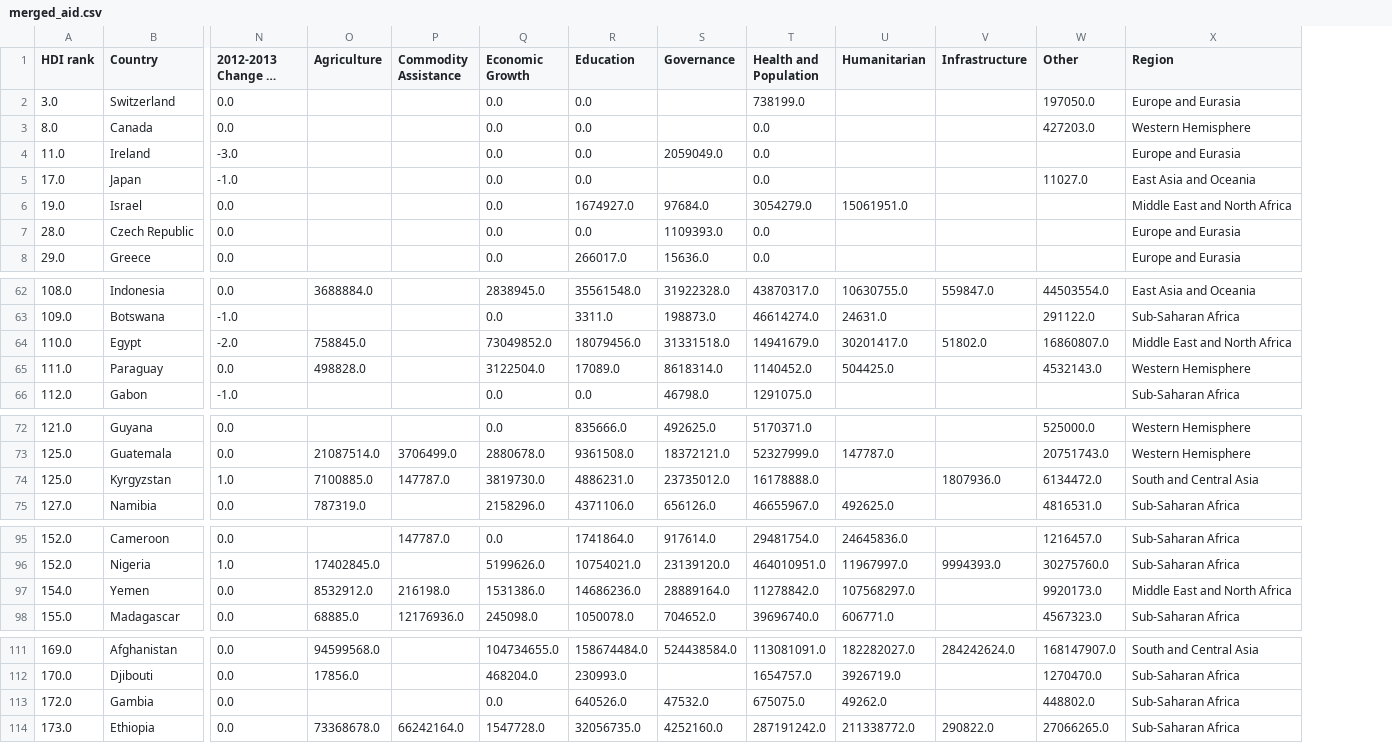
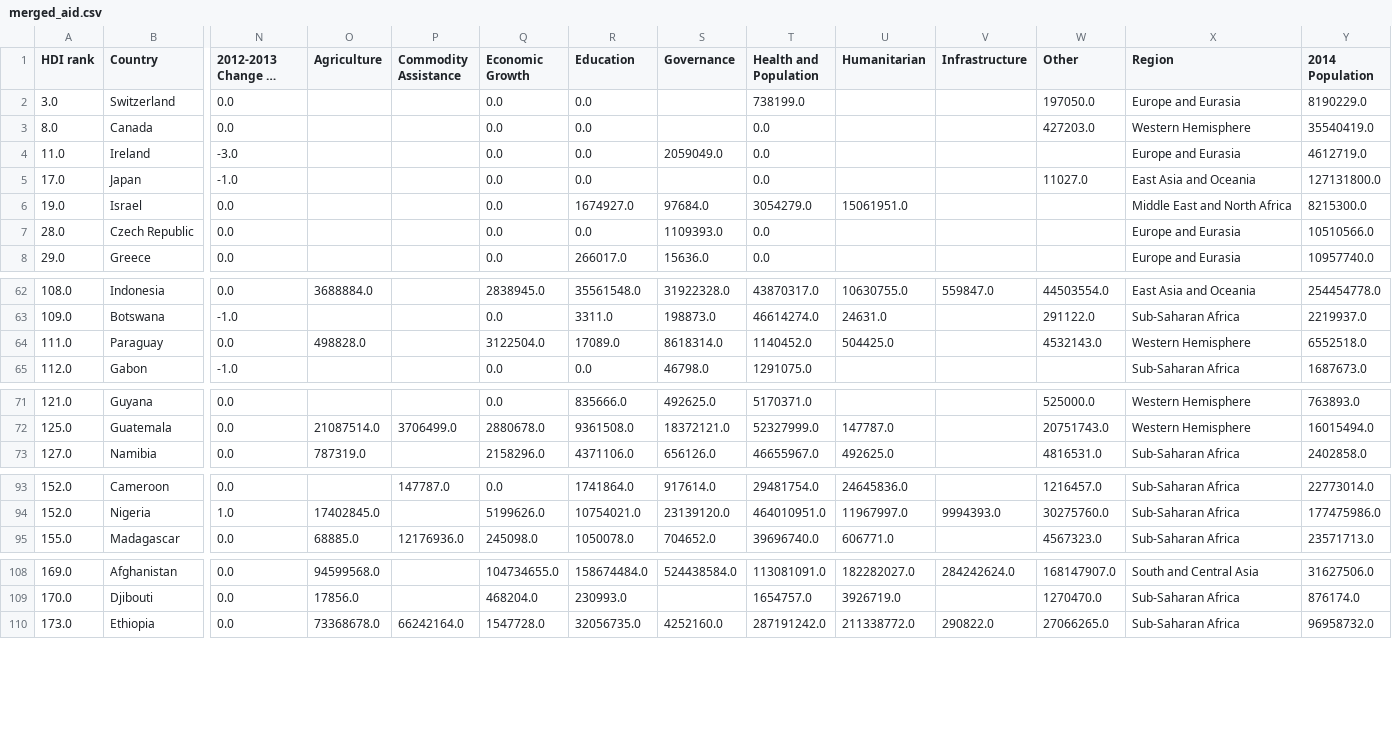
Before and after one commit to ds-proto/ds-proto.github.io, a CSV file: data/merged_aid.csv, drawn as a sheet; only a part is shown, gaps mark what is left out; long unchanged cells end in …; removed rows and columns are numbered as before the commit, all else as after; rows hold the shown columns only; the diff names each change by its address in the sheet, - before the commit and + after, or states it on an @@ line.

Commit message:
Incorporate population into 2014 bubble charts

```diff
--- a/data/merged_aid.csv
+++ b/data/merged_aid.csv
+column Y (2014 Population), rows 2-8: 8190229.0 | 35540419.0 | 4612719.0 | 127131800.0 | 8215300.0 | 10510566.0 | 10957740.0; rows 62-65: 254454778.0 | 2219937.0 | 6552518.0 | 1687673.0; rows 71-73: 763893.0 | 16015494.0 | 2402858.0; rows 93-95: 22773014.0 | 177475986.0 | 23571713.0; rows 108-110: 31627506.0 | 876174.0 | 96958732.0
-row 64: 110.0 | Egypt | -2.0 | 758845.0 |  | 73049852.0 | 18079456.0 | 31331518.0 | 14941679.0 | 30201417.0 | 51802.0 | 16860807.0 | Middle East and North Africa
-row 74: 125.0 | Kyrgyzstan | 1.0 | 7100885.0 | 147787.0 | 3819730.0 | 4886231.0 | 23735012.0 | 16178888.0 |  | 1807936.0 | 6134472.0 | South and Central Asia
-row 97: 154.0 | Yemen | 0.0 | 8532912.0 | 216198.0 | 1531386.0 | 14686236.0 | 28889164.0 | 11278842.0 | 107568297.0 |  | 9920173.0 | Middle East and North Africa
-row 113: 172.0 | Gambia | 0.0 |  |  | 0.0 | 640526.0 | 47532.0 | 675075.0 | 49262.0 |  | 448802.0 | Sub-Saharan Africa
```
Also changed, not shown: data/populations.csv, 2 other files.
